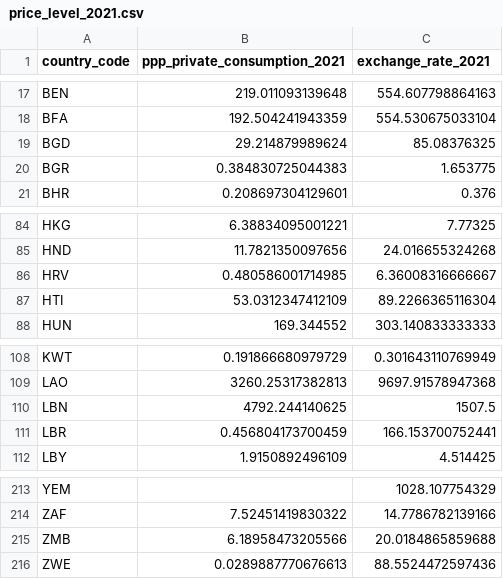
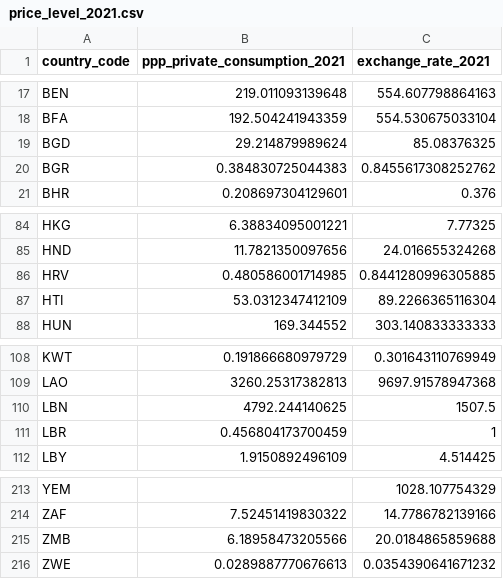
Before and after one commit to bixiou/domestic_poverty_eradication, a CSV file: data/price_level_2021.csv, drawn as a sheet; only a part is shown, gaps mark what is left out.

```diff
--- a/data/price_level_2021.csv
+++ b/data/price_level_2021.csv
@@ -19,3 +19,3 @@ BFA,192.504241943359,554.530675033104
 BGD,29.214879989624,85.08376325
-BGR,0.384830725044383,1.653775
+BGR,0.384830725044383,0.8455617308252762
 BHR,0.208697304129601,0.376
@@ -85,3 +85,3 @@ HKG,6.38834095001221,7.77325
 HND,11.7821350097656,24.016655324268
-HRV,0.480586001714985,6.36008316666667
+HRV,0.480586001714985,0.8441280996305885
 HTI,53.0312347412109,89.2266365116304
@@ -110,3 +110,3 @@ LAO,3260.25317382813,9697.91578947368
 LBN,4792.244140625,1507.5
-LBR,0.456804173700459,166.153700752441
+LBR,0.456804173700459,1
 LBY,1.9150892496109,4.514425
@@ -215,2 +215,2 @@ ZAF,7.52451419830322,14.7786782139166
 ZMB,6.18958473205566,20.0184865859688
-ZWE,0.0289887770676613,88.5524472597436
+ZWE,0.0289887770676613,0.0354390641671232
```
Also changed, not shown: website/data/countries.csv, 13 other files.
